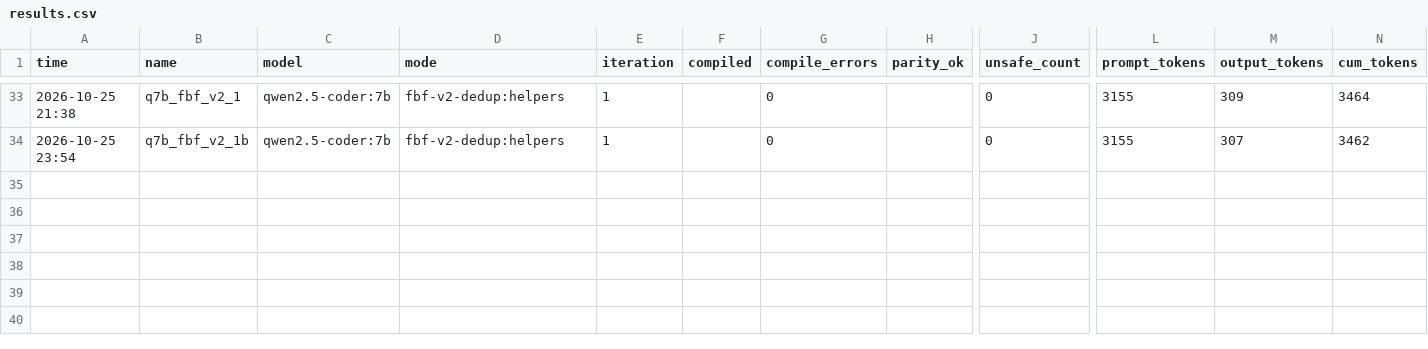
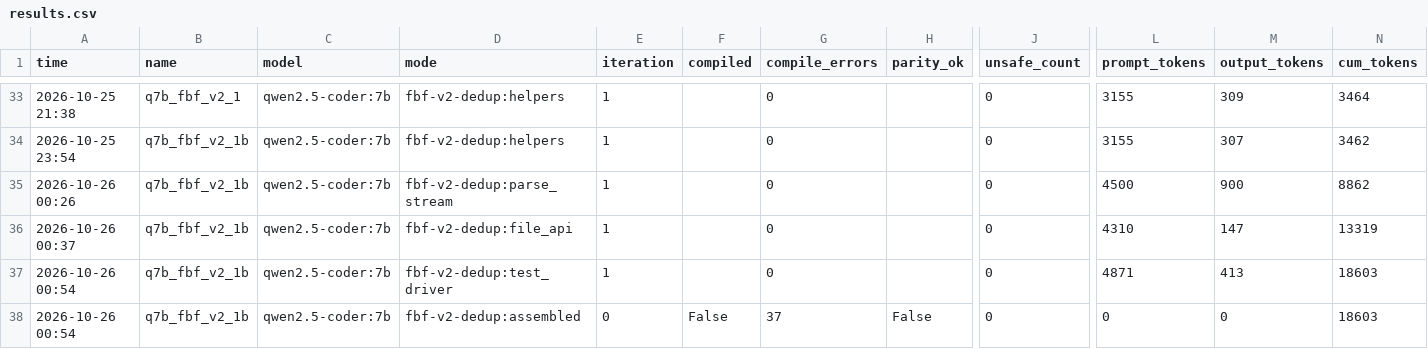
Before and after one commit to JashithaDesu/LLM-lab-rust-, a CSV file: results.csv, drawn as a sheet; only a part is shown, gaps mark what is left out; rows hold the shown columns only; the diff names each change by its address in the sheet, - before the commit and + after, or states it on an @@ line.

Commit message:
v2_1b: 37 errors (from 109); interface mismatches dominate

```diff
--- a/results.csv
+++ b/results.csv
+row 35: 2026-10-26 00:26 | q7b_fbf_v2_1b | qwen2.5-coder:7b | fbf-v2-dedup:parse_stream | 1 |  | 0 |  | 0 | 4500 | 900 | 8862
+row 36: 2026-10-26 00:37 | q7b_fbf_v2_1b | qwen2.5-coder:7b | fbf-v2-dedup:file_api | 1 |  | 0 |  | 0 | 4310 | 147 | 13319
+row 37: 2026-10-26 00:54 | q7b_fbf_v2_1b | qwen2.5-coder:7b | fbf-v2-dedup:test_driver | 1 |  | 0 |  | 0 | 4871 | 413 | 18603
+row 38: 2026-10-26 00:54 | q7b_fbf_v2_1b | qwen2.5-coder:7b | fbf-v2-dedup:assembled | 0 | False | 37 | False | 0 | 0 | 0 | 18603
```
Also changed, not shown: 13 other files.
